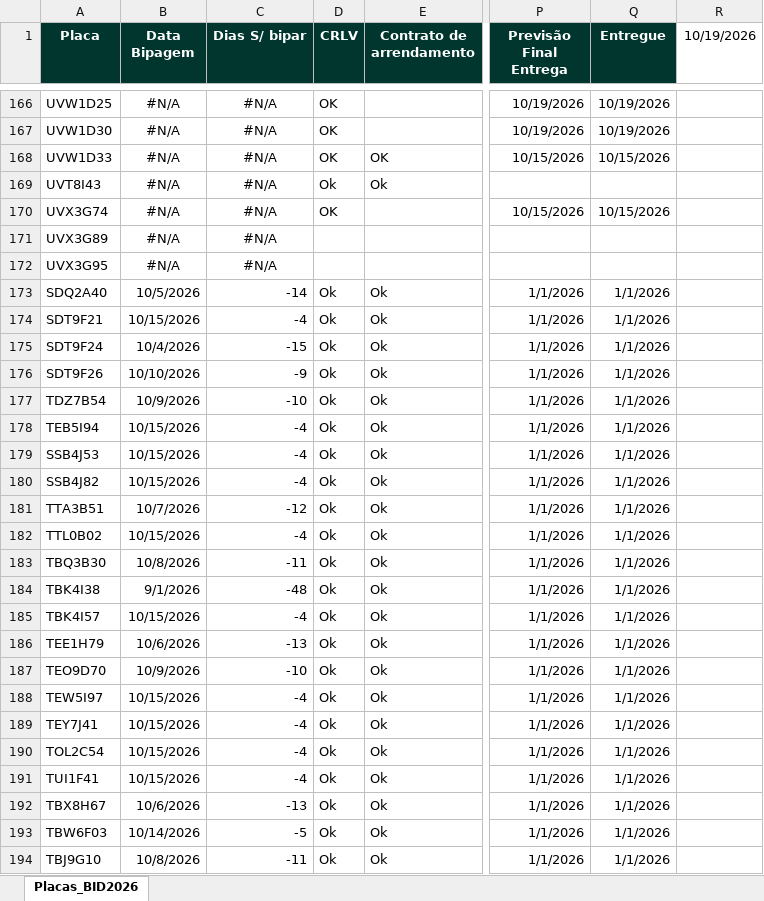
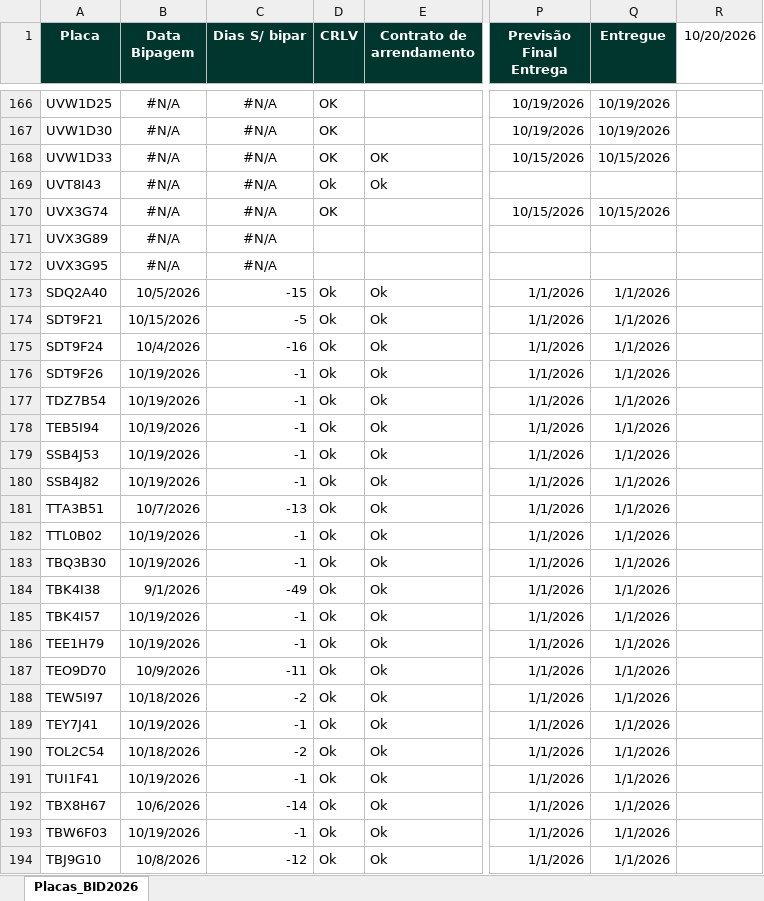
Before and after one commit to FrotaDeluna/BID2026, an Excel workbook: data.xlsx, sheet Placas_BID2026, drawn as a sheet; only a part is shown, gaps mark what is left out; values as stored, in another font and other column widths than the file's, no borders; the diff covers the shown part only; the diff names each change by its address in the sheet, - before the commit and + after, or states it on an @@ line.

Commit message:
Add files via upload

```diff
--- a/data.xlsx (sheet Placas_BID2026)
+++ b/data.xlsx (sheet Placas_BID2026)
-R1: 10/19/2026
+R1: 10/20/2026
-C173 (Dias S/ bipar): -14
+C173 (Dias S/ bipar): -15
-C174 (Dias S/ bipar): -4
+C174 (Dias S/ bipar): -5
-C175 (Dias S/ bipar): -15
+C175 (Dias S/ bipar): -16
-B176 (Data Bipagem): 10/10/2026
+B176 (Data Bipagem): 10/19/2026
-C176 (Dias S/ bipar): -9
+C176 (Dias S/ bipar): -1
-B177 (Data Bipagem): 10/9/2026
+B177 (Data Bipagem): 10/19/2026
-C177 (Dias S/ bipar): -10
+C177 (Dias S/ bipar): -1
-B178:B180 (Data Bipagem): 10/15/2026
+B178:B180 (Data Bipagem): 10/19/2026
-C178:C180 (Dias S/ bipar): -4
+C178:C180 (Dias S/ bipar): -1
-C181 (Dias S/ bipar): -12
+C181 (Dias S/ bipar): -13
-B182 (Data Bipagem): 10/15/2026
+B182 (Data Bipagem): 10/19/2026
-C182 (Dias S/ bipar): -4
+C182 (Dias S/ bipar): -1
-B183 (Data Bipagem): 10/8/2026
+B183 (Data Bipagem): 10/19/2026
-C183 (Dias S/ bipar): -11
+C183 (Dias S/ bipar): -1
-C184 (Dias S/ bipar): -48
+C184 (Dias S/ bipar): -49
-B185 (Data Bipagem): 10/15/2026
+B185 (Data Bipagem): 10/19/2026
-C185 (Dias S/ bipar): -4
+C185 (Dias S/ bipar): -1
-B186 (Data Bipagem): 10/6/2026
+B186 (Data Bipagem): 10/19/2026
-C186 (Dias S/ bipar): -13
+C186 (Dias S/ bipar): -1
-C187 (Dias S/ bipar): -10
+C187 (Dias S/ bipar): -11
-B188 (Data Bipagem): 10/15/2026
+B188 (Data Bipagem): 10/18/2026
-C188 (Dias S/ bipar): -4
+C188 (Dias S/ bipar): -2
-B189 (Data Bipagem): 10/15/2026
+B189 (Data Bipagem): 10/19/2026
-C189 (Dias S/ bipar): -4
+C189 (Dias S/ bipar): -1
-B190 (Data Bipagem): 10/15/2026
+B190 (Data Bipagem): 10/18/2026
-C190 (Dias S/ bipar): -4
+C190 (Dias S/ bipar): -2
-B191 (Data Bipagem): 10/15/2026
+B191 (Data Bipagem): 10/19/2026
-C191 (Dias S/ bipar): -4
+C191 (Dias S/ bipar): -1
-C192 (Dias S/ bipar): -13
+C192 (Dias S/ bipar): -14
-B193 (Data Bipagem): 10/14/2026
+B193 (Data Bipagem): 10/19/2026
-C193 (Dias S/ bipar): -5
+C193 (Dias S/ bipar): -1
-C194 (Dias S/ bipar): -11
+C194 (Dias S/ bipar): -12
```
Also changed, not shown: 598 edited cells elsewhere in this sheet.
